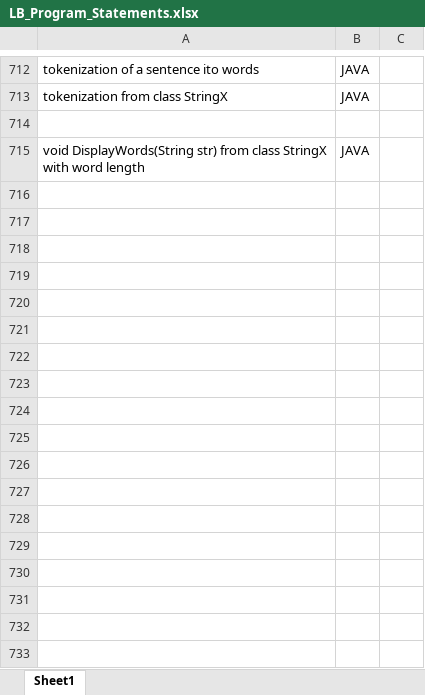
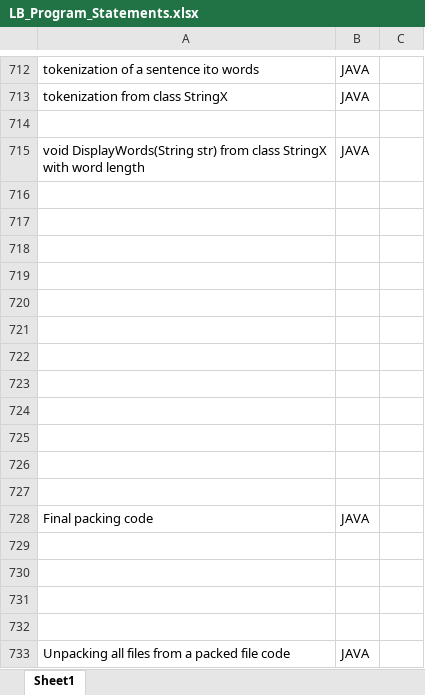
Before and after one commit to ShreyaViKu/Logic_Building, an Excel workbook: LB_Program_Statements.xlsx, sheet Sheet1, drawn as a sheet; only a part is shown, gaps mark what is left out; values as stored, in another font and other column widths than the file's, no borders; the diff names each change by its address in the sheet, - before the commit and + after, or states it on an @@ line.

```diff
--- a/LB_Program_Statements.xlsx (sheet Sheet1)
+++ b/LB_Program_Statements.xlsx (sheet Sheet1)
+row 716: (empty)
+row 717: (empty)
+row 718: (empty)
+row 719: (empty)
+row 720: (empty)
+row 721: (empty)
+row 722: (empty)
+row 723: (empty)
+row 724: (empty)
+row 725: (empty)
+row 726: (empty)
+row 727: (empty)
+row 728: Final packing code | JAVA
+row 729: (empty)
+row 730: (empty)
+row 731: (empty)
+row 732: (empty)
+row 733: Unpacking all files from a packed file code | JAVA
```
Also changed, not shown: 12 other files.
